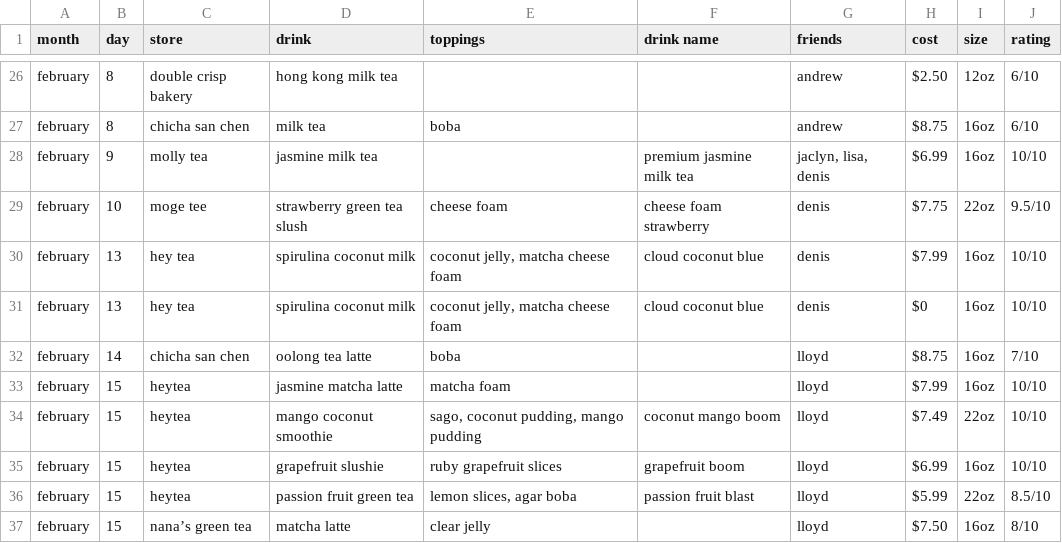
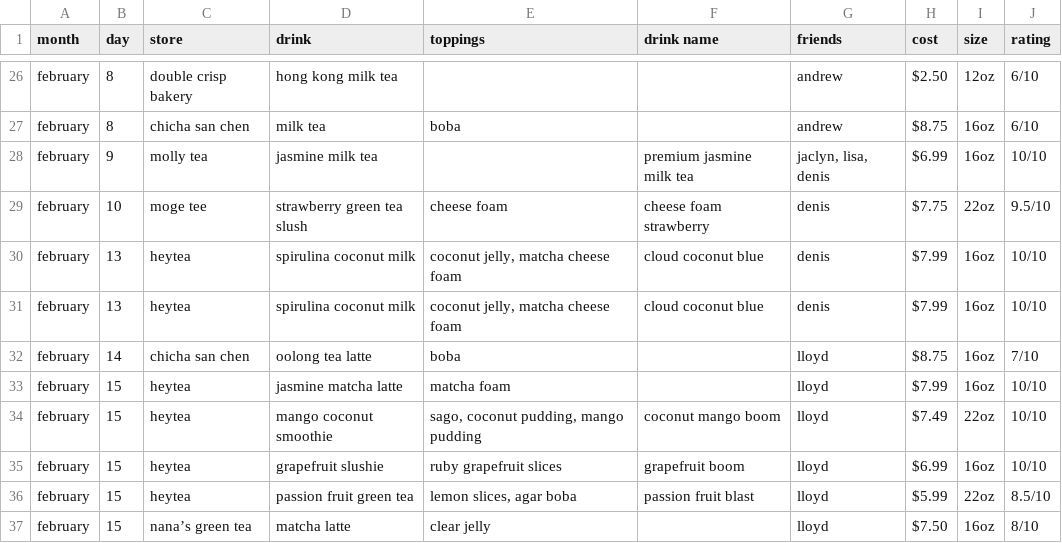
Before and after one commit to jasminelo2020/boba-tracker, a CSV file: data/boba2025.csv, drawn as a sheet; only a part is shown, gaps mark what is left out.

Commit message:
fix heytea spelling (and change to retail price for BOGO)

```diff
--- a/data/boba2025.csv
+++ b/data/boba2025.csv
@@ -29,4 +29,4 @@ february,9,molly tea,jasmine milk tea,, premium jasmine milk tea,"jaclyn, lisa,
 february,10,moge tee,strawberry green tea slush,cheese foam,cheese foam strawberry,denis,$7.75,22oz,9.5/10
-february,13,hey tea,spirulina coconut milk,"coconut jelly, matcha cheese foam",cloud coconut blue,denis,$7.99,16oz,10/10
-february,13,hey tea,spirulina coconut milk,"coconut jelly, matcha cheese foam",cloud coconut blue,denis,$0,16oz,10/10
+february,13,heytea,spirulina coconut milk,"coconut jelly, matcha cheese foam",cloud coconut blue,denis,$7.99,16oz,10/10
+february,13,heytea,spirulina coconut milk,"coconut jelly, matcha cheese foam",cloud coconut blue,denis,$7.99,16oz,10/10
 february,14,chicha san chen,oolong tea latte,boba,,lloyd,$8.75,16oz,7/10
```
